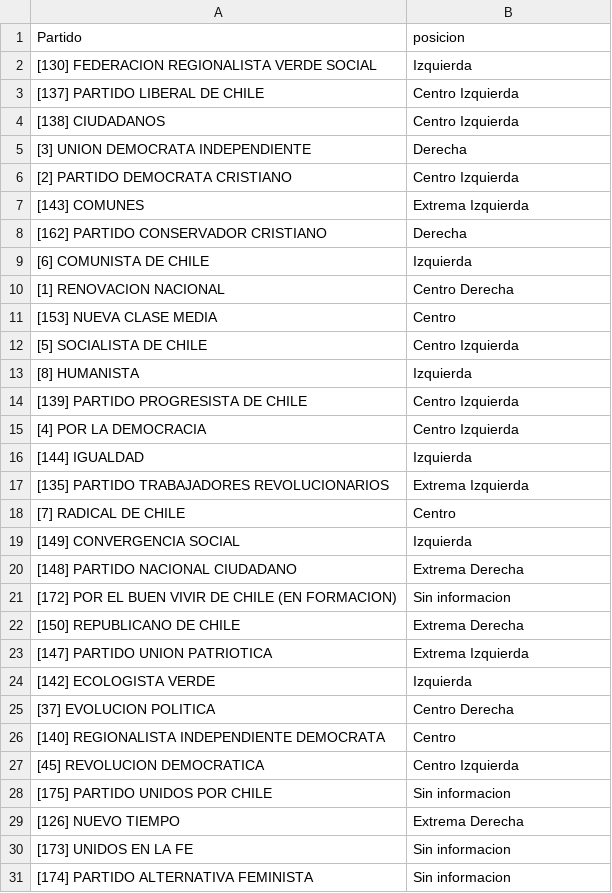
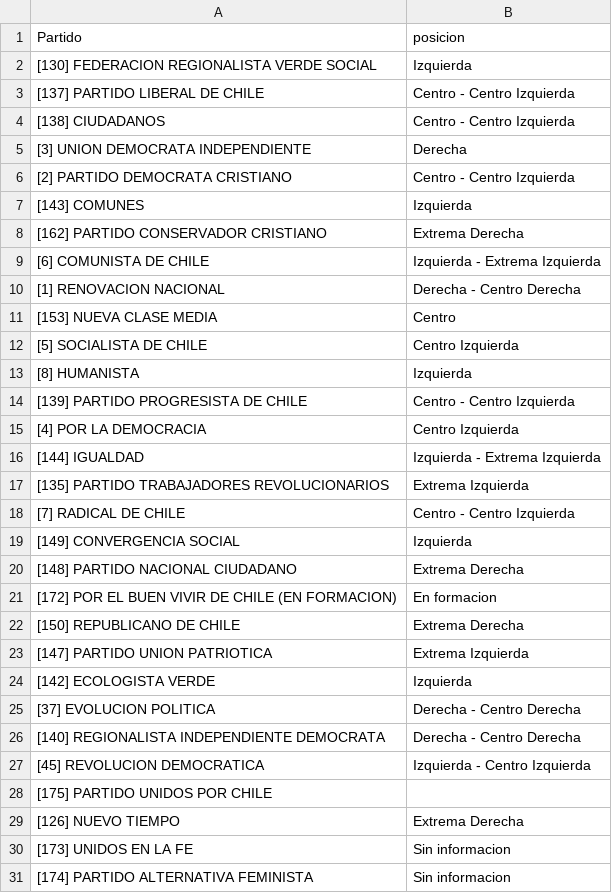
Before and after one commit to framirezv/proyecto-portafolio, a CSV file: Datos/pp.csv, drawn as a sheet; only a part is shown; the diff covers the shown part only.

```diff
--- a/Datos/pp.csv
+++ b/Datos/pp.csv
@@ -2,10 +2,10 @@ Partido,posicion
 [130] FEDERACION REGIONALISTA VERDE SOCIAL,Izquierda
-[137] PARTIDO LIBERAL DE CHILE,Centro Izquierda
-[138] CIUDADANOS,Centro Izquierda
+[137] PARTIDO LIBERAL DE CHILE,Centro - Centro Izquierda
+[138] CIUDADANOS,Centro - Centro Izquierda
 [3] UNION DEMOCRATA INDEPENDIENTE,Derecha
-[2] PARTIDO DEMOCRATA CRISTIANO,Centro Izquierda
-[143] COMUNES,Extrema Izquierda
-[162] PARTIDO CONSERVADOR CRISTIANO,Derecha
-[6] COMUNISTA DE CHILE,Izquierda
-[1] RENOVACION NACIONAL,Centro Derecha
+[2] PARTIDO DEMOCRATA CRISTIANO,Centro - Centro Izquierda
+[143] COMUNES,Izquierda
+[162] PARTIDO CONSERVADOR CRISTIANO,Extrema Derecha
+[6] COMUNISTA DE CHILE,Izquierda - Extrema Izquierda
+[1] RENOVACION NACIONAL,Derecha - Centro Derecha
 [153] NUEVA CLASE MEDIA,Centro
@@ -13,10 +13,10 @@ Partido,posicion
 [8] HUMANISTA,Izquierda
-[139] PARTIDO PROGRESISTA DE CHILE,Centro Izquierda
+[139] PARTIDO PROGRESISTA DE CHILE,Centro - Centro Izquierda
 [4] POR LA DEMOCRACIA,Centro Izquierda
-[144] IGUALDAD,Izquierda
+[144] IGUALDAD ,Izquierda - Extrema Izquierda
 [135] PARTIDO TRABAJADORES REVOLUCIONARIOS,Extrema Izquierda
-[7] RADICAL DE CHILE,Centro
+[7] RADICAL DE CHILE,Centro - Centro Izquierda
 [149] CONVERGENCIA SOCIAL,Izquierda
 [148] PARTIDO NACIONAL CIUDADANO,Extrema Derecha
-[172] POR EL BUEN VIVIR DE CHILE (EN FORMACION),Sin informacion
+[172] POR EL BUEN VIVIR DE CHILE (EN FORMACION),En formacion
 [150] REPUBLICANO DE CHILE,Extrema Derecha
@@ -24,6 +24,6 @@ Partido,posicion
 [142] ECOLOGISTA VERDE,Izquierda
-[37] EVOLUCION POLITICA,Centro Derecha
-[140] REGIONALISTA INDEPENDIENTE DEMOCRATA,Centro
-[45] REVOLUCION DEMOCRATICA,Centro Izquierda
-[175] PARTIDO UNIDOS POR CHILE,Sin informacion
+[37] EVOLUCION POLITICA,Derecha - Centro Derecha
+[140] REGIONALISTA INDEPENDIENTE DEMOCRATA,Derecha - Centro Derecha
+[45] REVOLUCION DEMOCRATICA,Izquierda - Centro Izquierda
+[175] PARTIDO UNIDOS POR CHILE,
 [126] NUEVO TIEMPO,Extrema Derecha
```
Also changed, not shown: 5 edited cells elsewhere in this file, 8 other files.
